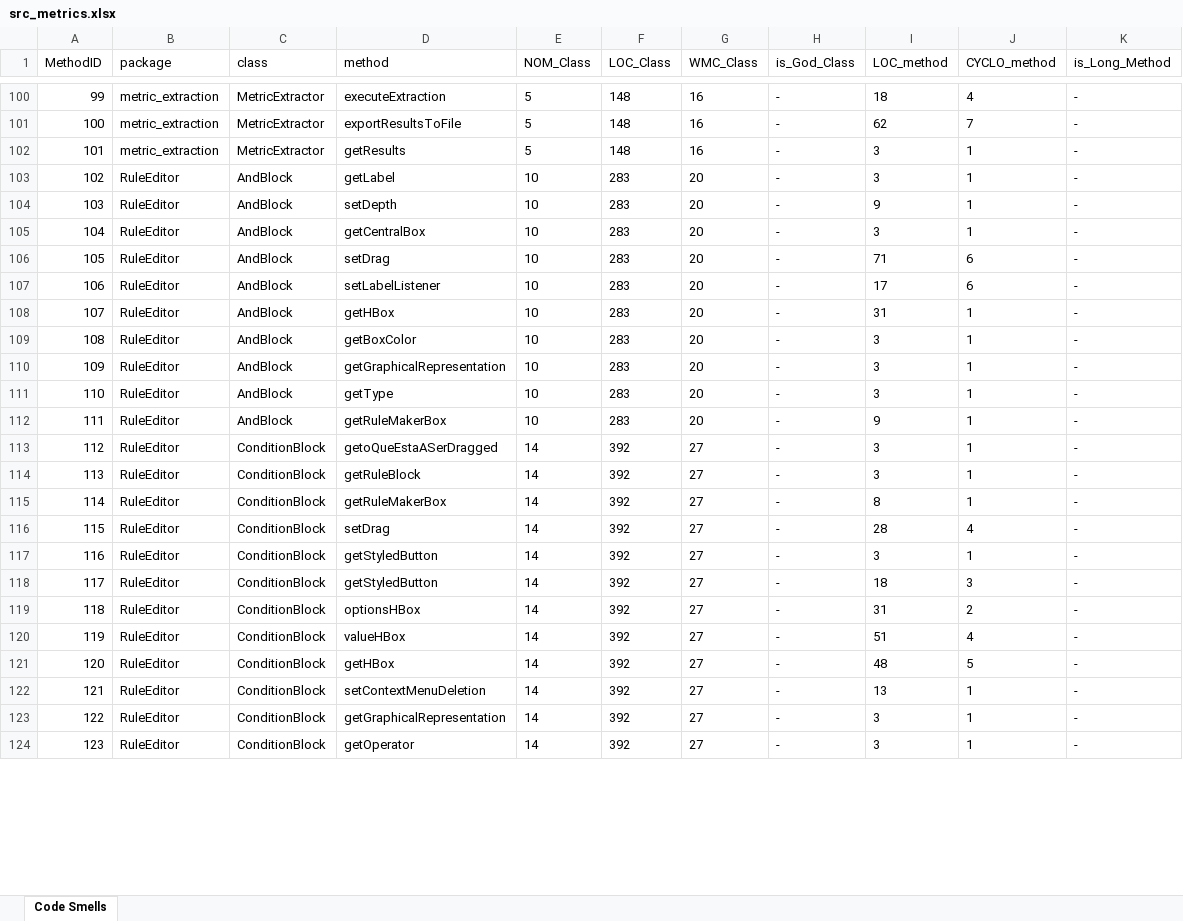
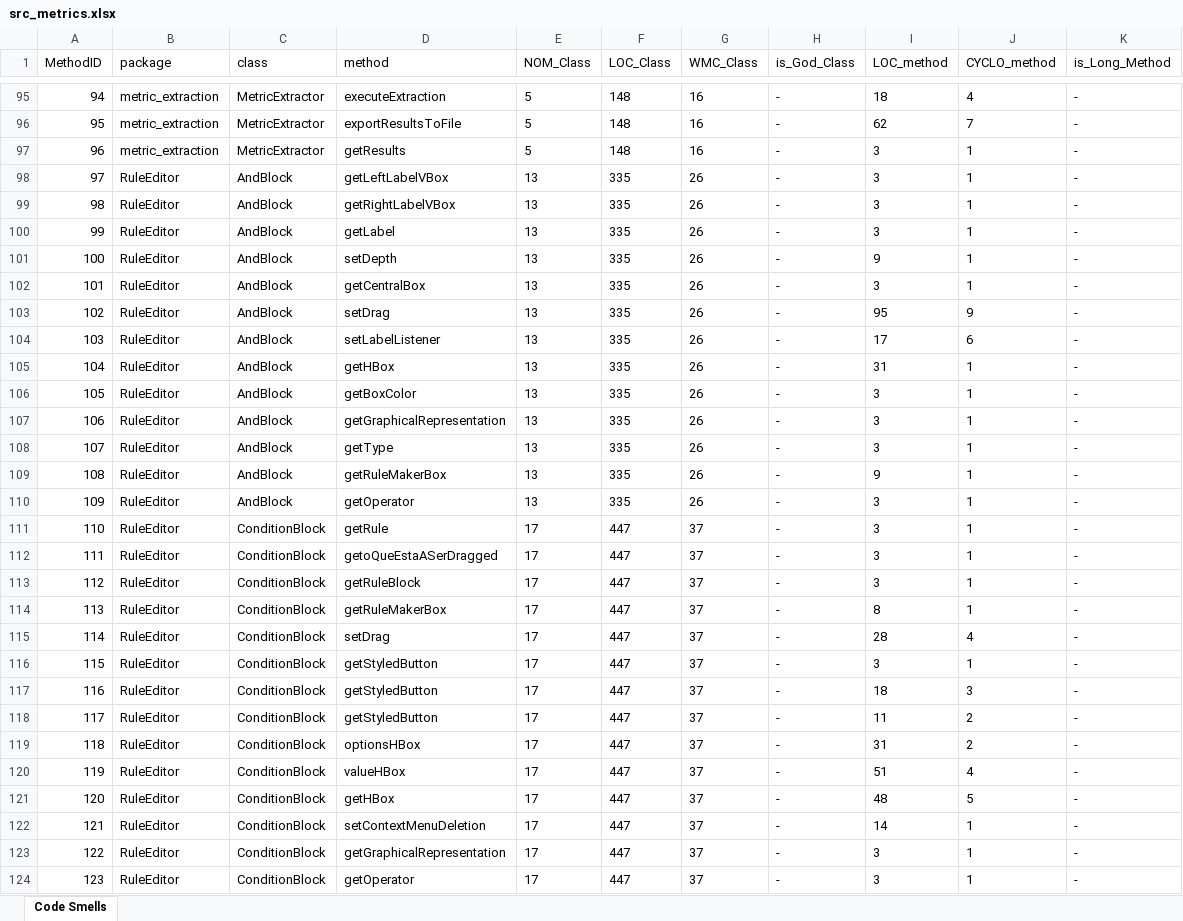
Before and after one commit to miguel-arrf/ES-2Sem-2021-Grupo-1, an Excel workbook: src/src_metrics.xlsx, sheet Code Smells, drawn as a sheet; only a part is shown, gaps mark what is left out; values as stored, in another font and other column widths than the file's, no borders; addresses are those after the commit; the diff covers the shown part only; the diff names each change by its address in the sheet, - before the commit and + after, or states it on an @@ line.

Commit message:
Optimized and organized code in FinalMain.java, ConditionBlock.java and AndBlock.java.

```diff
--- a/src/src_metrics.xlsx (sheet Code Smells)
+++ b/src/src_metrics.xlsx (sheet Code Smells)
@@ column A (MethodID) renumbered from row 13 down @@
+row 98: 97 | RuleEditor | AndBlock | getLeftLabelVBox | 13 | 335 | 26 | - | 3 | 1 | -
+row 99: 98 | RuleEditor | AndBlock | getRightLabelVBox | 13 | 335 | 26 | - | 3 | 1 | -
-E100:E109 (NOM_Class): 10
+E100:E109 (NOM_Class): 13
-F100:F109 (LOC_Class): 283
+F100:F109 (LOC_Class): 335
-G100:G109 (WMC_Class): 20
+G100:G109 (WMC_Class): 26
-I103 (LOC_method): 71
+I103 (LOC_method): 95
-J103 (CYCLO_method): 6
+J103 (CYCLO_method): 9
+row 110: 109 | RuleEditor | AndBlock | getOperator | 13 | 335 | 26 | - | 3 | 1 | -
+row 111: 110 | RuleEditor | ConditionBlock | getRule | 17 | 447 | 37 | - | 3 | 1 | -
-E112:E117 (NOM_Class): 14
+E112:E117 (NOM_Class): 17
-F112:F117 (LOC_Class): 392
+F112:F117 (LOC_Class): 447
-G112:G117 (WMC_Class): 27
+G112:G117 (WMC_Class): 37
+row 118: 117 | RuleEditor | ConditionBlock | getStyledButton | 17 | 447 | 37 | - | 11 | 2 | -
-E119:E124 (NOM_Class): 14
+E119:E124 (NOM_Class): 17
-F119:F124 (LOC_Class): 392
+F119:F124 (LOC_Class): 447
-G119:G124 (WMC_Class): 27
+G119:G124 (WMC_Class): 37
-I122 (LOC_method): 13
+I122 (LOC_method): 14
```
Also changed, not shown: 16 added rows, 7 removed rows and 107 edited cells elsewhere in this sheet, 14 other files.
